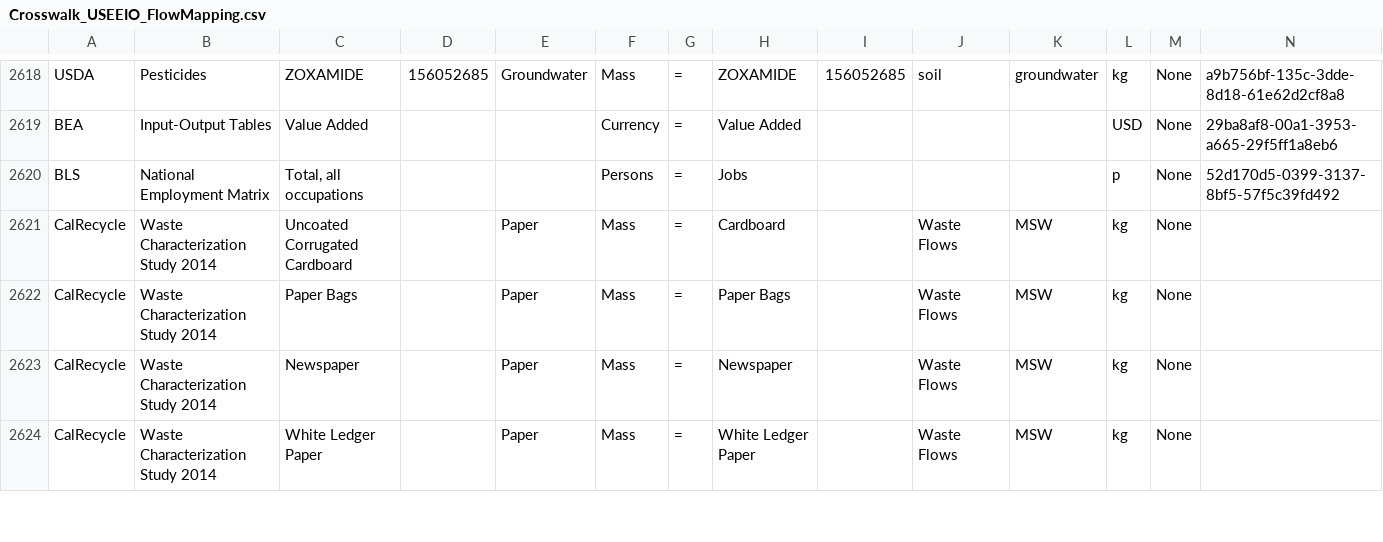
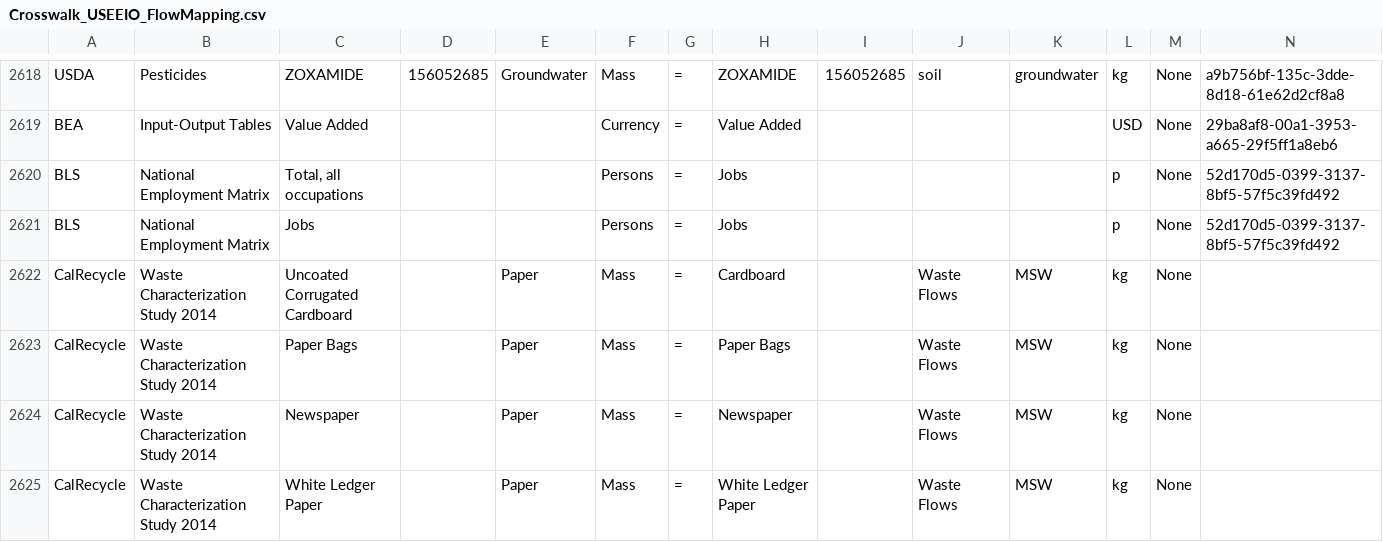
Before and after one commit to USEPA/useeior, a CSV file: inst/extdata/Crosswalk_USEEIO_FlowMapping.csv, drawn as a sheet; only a part is shown, gaps mark what is left out; rows hold the shown columns only; the diff names each change by its address in the sheet, - before the commit and + after, or states it on an @@ line.

Commit message:
Update mapping for jobs

```diff
--- a/inst/extdata/Crosswalk_USEEIO_FlowMapping.csv
+++ b/inst/extdata/Crosswalk_USEEIO_FlowMapping.csv
+row 2621: BLS | National Employment Matrix | Jobs |  |  | Persons | = | Jobs |  |  |  | p | None | 52d170d5-0399-3137-8bf5-57f5c39fd492
```
